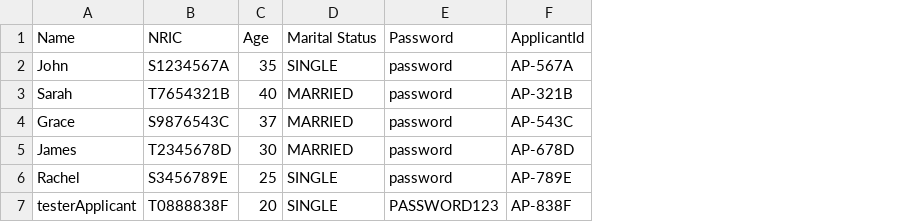
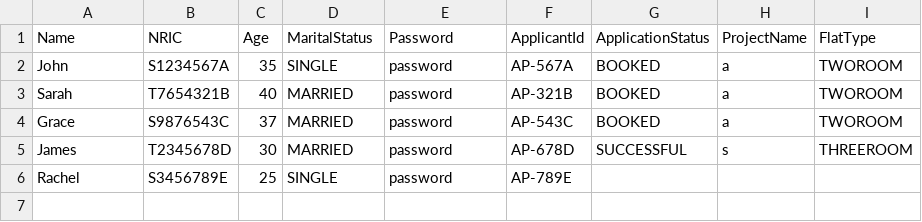
Before and after one commit to onoltde/SC2002-Group-3, a CSV file: data/ApplicantList.csv, drawn as a sheet; removed rows and columns are numbered as before the commit, all else as after; the diff names each change by its address in the sheet, - before the commit and + after, or states it on an @@ line.

Commit message:
added applicantUI

```diff
--- a/data/ApplicantList.csv
+++ b/data/ApplicantList.csv
+column G (ApplicationStatus), rows 2-5: BOOKED | BOOKED | BOOKED | SUCCESSFUL
+column H (ProjectName), rows 2-5: a | a | a | s
+column I (FlatType), rows 2-5: TWOROOM | TWOROOM | TWOROOM | THREEROOM
-D1: Marital Status
+D1: MaritalStatus
-row 7: testerApplicant | T0888838F | 20 | SINGLE | PASSWORD123 | AP-838F
```
Also changed, not shown: 22 other files.
